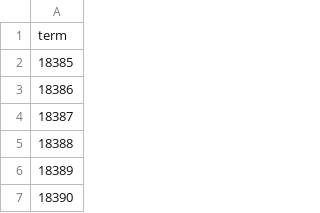
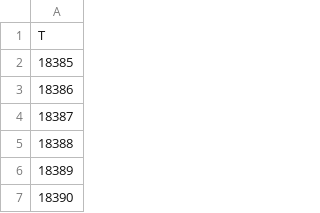
Before and after one commit to ddatta-DAC/AD_v3, a CSV file: dblp/processed_data/nodes_term.csv, drawn as a sheet; only a part is shown.

```diff
--- a/dblp/processed_data/nodes_term.csv
+++ b/dblp/processed_data/nodes_term.csv
@@ -1,2 +1,2 @@
-term
+T
 18385
```
Also changed, not shown: dblp/processed_data/nodes_author.csv, dblp/processed_data/nodes_paper.csv, 2 other files.
